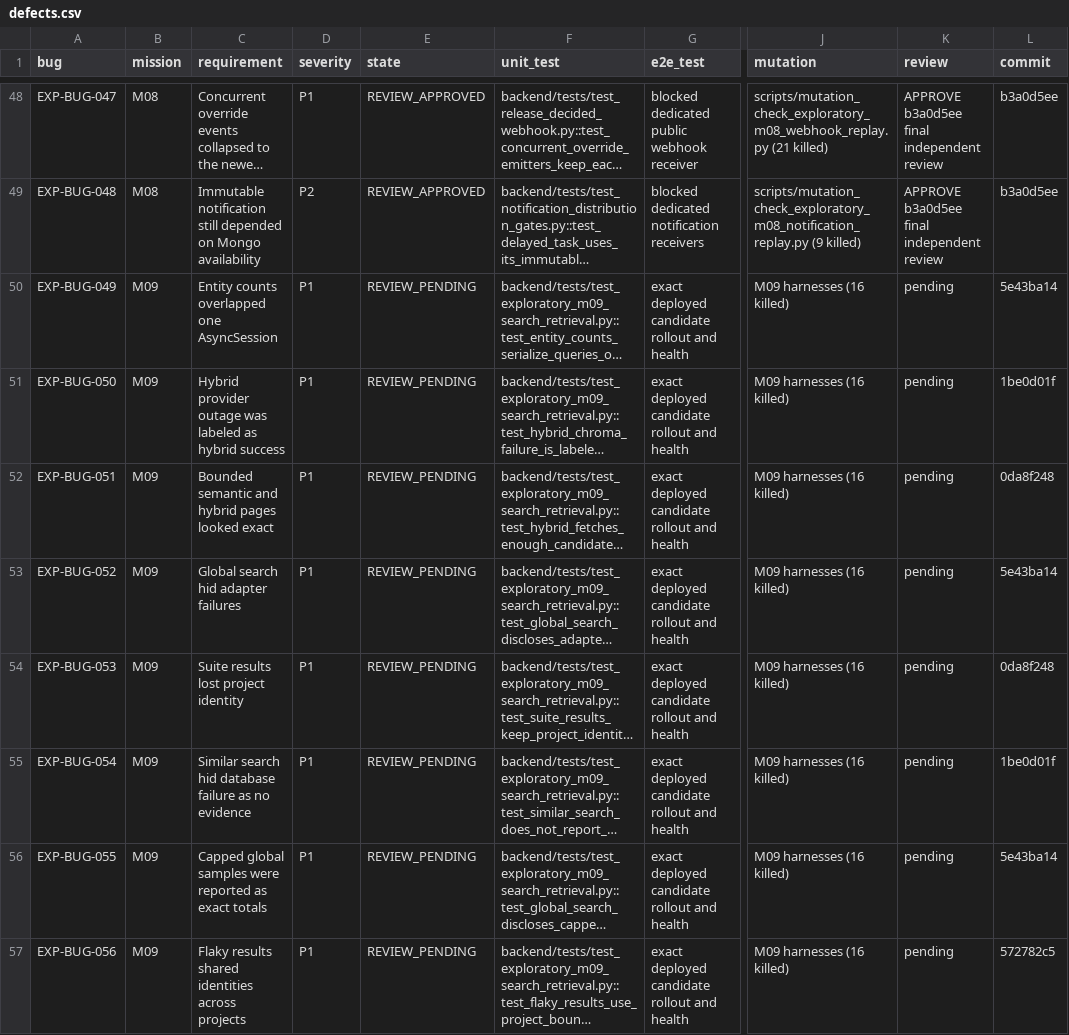
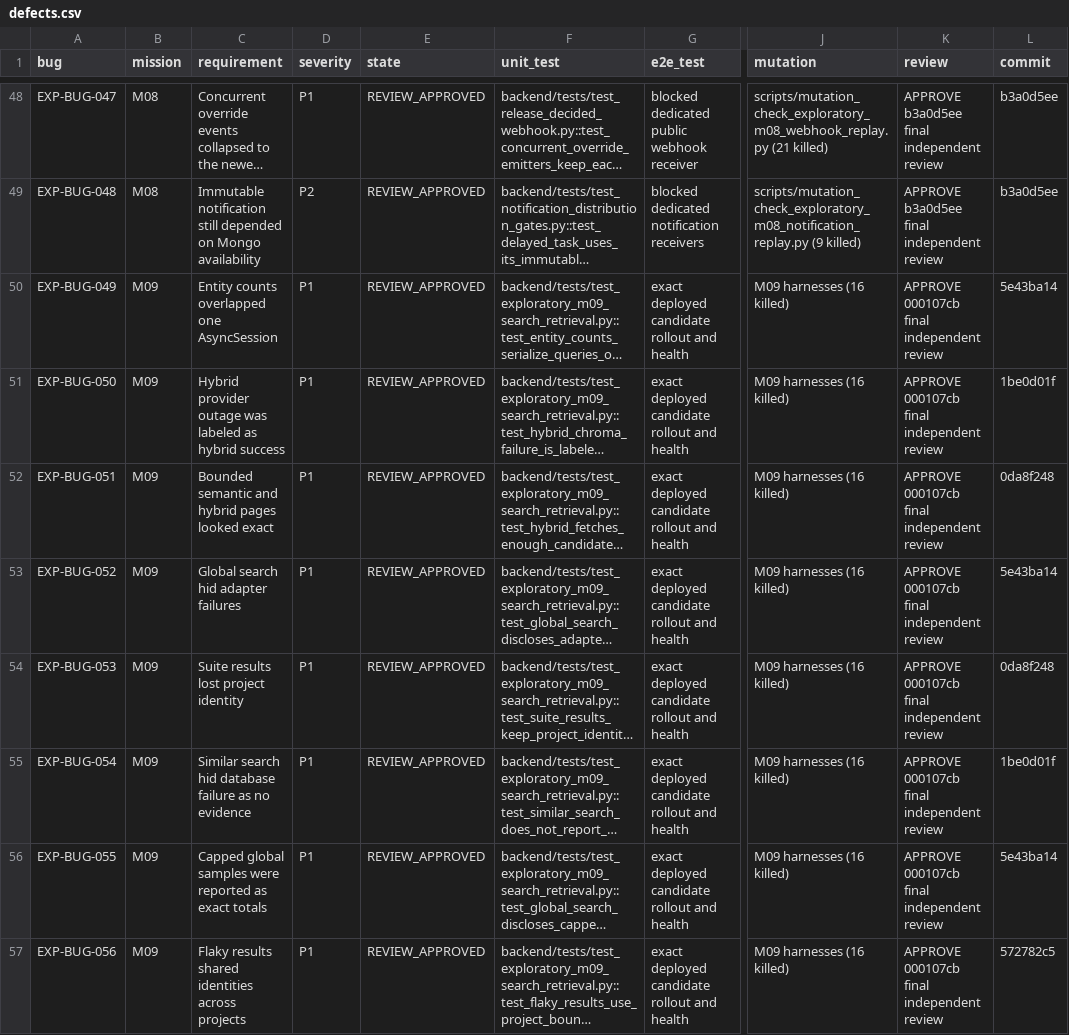
Before and after one commit to test-intelligence/testlookup, a CSV file: architecture/verification/exploratory-20260916/defects.csv, drawn as a sheet; only a part is shown, gaps mark what is left out; long unchanged cells end in …; the diff names each change by its address in the sheet, - before the commit and + after, or states it on an @@ line.

Commit message:
docs: record M09 independent approval

```diff
--- a/architecture/verification/exploratory-20260916/defects.csv
+++ b/architecture/verification/exploratory-20260916/defects.csv
-E50:E57 (state): REVIEW_PENDING
+E50:E57 (state): REVIEW_APPROVED
-K50:K57 (review): pending
+K50:K57 (review): APPROVE 000107cb final independent review
```
